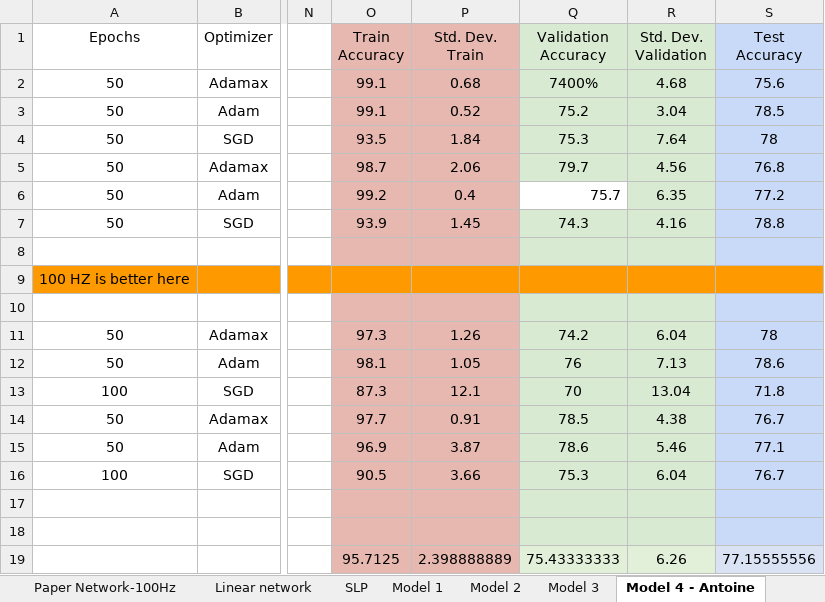
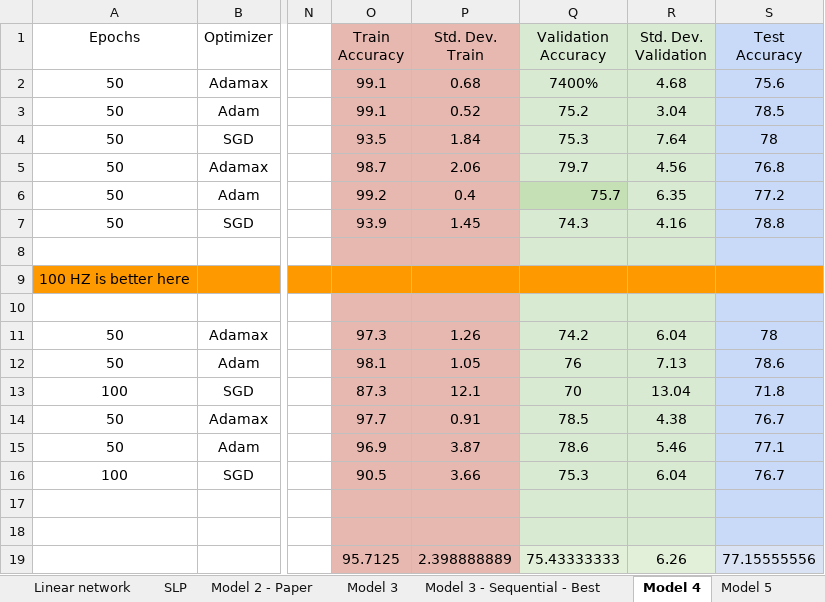
Before and after one commit to HongChen1995/DeepLearning2018, an Excel workbook: MiniProject1/Results - Deep Learning.xlsx, sheet Model 4, drawn as a sheet; only a part is shown, gaps mark what is left out; values as stored, in another font and other column widths than the file's, no borders; the diff names each change by its address in the sheet, - before the commit and + after, or states it on an @@ line.

```diff
--- a/MiniProject1/Results - Deep Learning.xlsx (sheet Model 4)
+++ b/MiniProject1/Results - Deep Learning.xlsx (sheet Model 4)
-sheet tab: Model 2
+sheet tab: Model 2 - Paper
-sheet tab: Model 4 - Antoine
+sheet tab: Model 4
-sheet tab: Model 1
-Q6 fill: none
+Q6 fill: #C5E0B4
```
Also changed, not shown: sheet SUMMARY, other sheet tabs, formulas that keep their value, charts or pictures, 3 other files.
